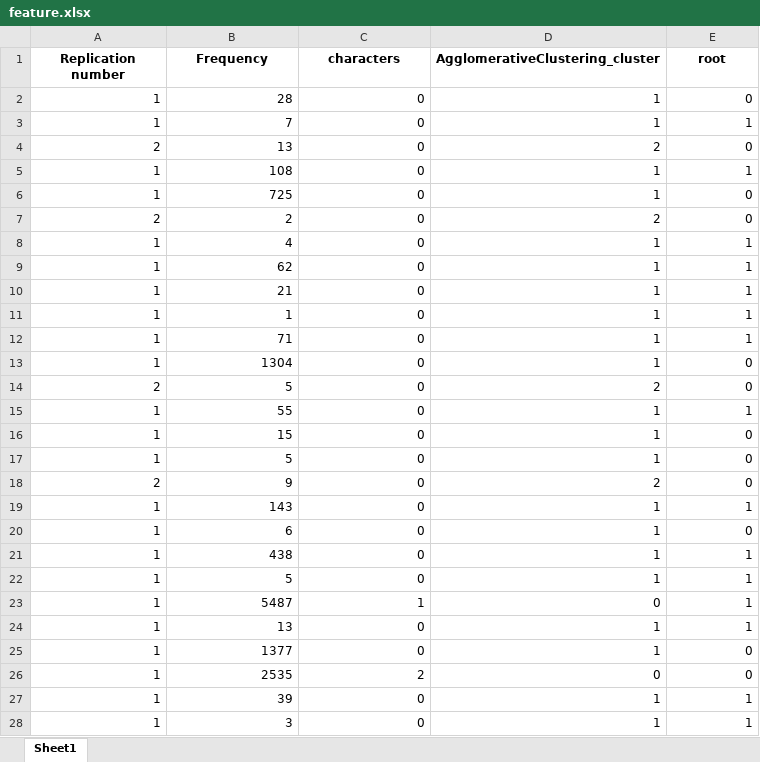
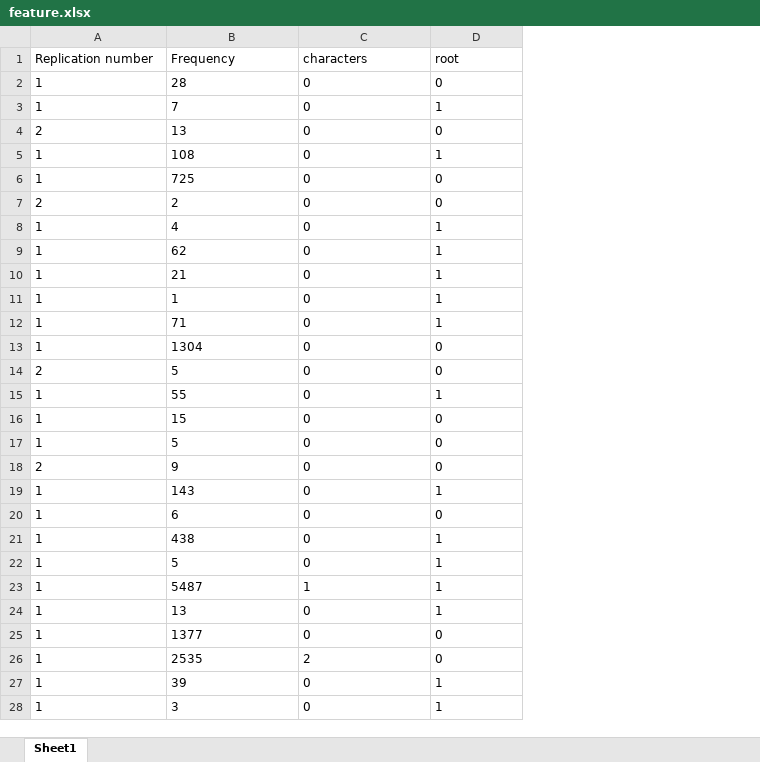
Before and after one commit to Xianyu39/MCMA2023, an Excel workbook: xk/excel/feature.xlsx, sheet Sheet1, drawn as a sheet; only a part is shown; values as stored, in another font and other column widths than the file's, no borders; removed rows and columns are numbered as before the commit, all else as after; the diff covers the shown part only; the diff names each change by its address in the sheet, - before the commit and + after, or states it on an @@ line.

Commit message:
xk

```diff
--- a/xk/excel/feature.xlsx (sheet Sheet1)
+++ b/xk/excel/feature.xlsx (sheet Sheet1)
-column D (AgglomerativeClustering_cluster), rows 2-28: 1 | 1 | 2 | 1 | 1 | 2 | 1 | 1 | 1 | 1 | 1 | 1 | 2 | 1 | 1 | 1 | 2 | 1 | 1 | 1 | 1 | 0 | 1 | 1 | 0 | 1 | 1
@@ A1:C1 bold: on → off, alignment: center → left @@
@@ D1 bold: on → off, alignment: center → left @@
-A2:C28 alignment: right
+A2:C28 alignment: left
-D2:D28 alignment: right
+D2:D28 alignment: left
```
Also changed, not shown: cell formats elsewhere in this sheet.
